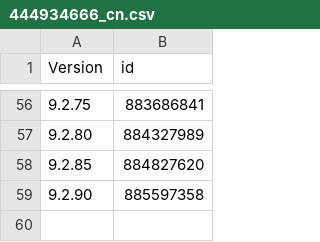
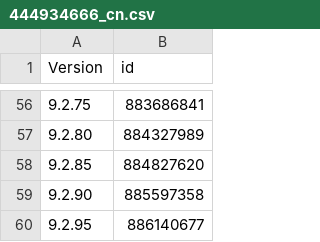
Before and after one commit to pastnm/cac_tg, a CSV file: Library/Record/com.nan.cac/444934666_cn.csv, drawn as a sheet; only a part is shown, gaps mark what is left out.

```diff
--- a/Library/Record/com.nan.cac/444934666_cn.csv
+++ b/Library/Record/com.nan.cac/444934666_cn.csv
@@ -59 +59,2 @@ Version,id
 9.2.90,885597358
+9.2.95,886140677
```
Also changed, not shown: 1 other file.
